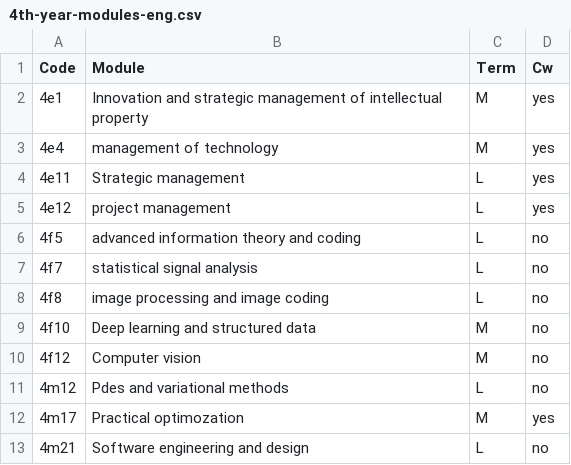
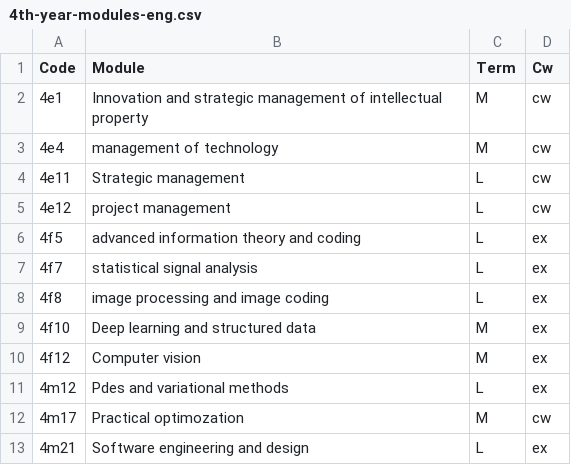
Before and after one commit to trimitris/coursebundler, a CSV file: data/4th-year-modules-eng.csv, drawn as a sheet.

```diff
--- a/data/4th-year-modules-eng.csv
+++ b/data/4th-year-modules-eng.csv
@@ -1,13 +1,13 @@
 Code,Module,Term,Cw
-4e1 ,Innovation and strategic management of intellectual property ,M,yes
-4e4 ,management of technology,M,yes
-4e11 ,Strategic management,L,yes
-4e12 ,project management,L,yes
-4f5 ,advanced information theory and coding,L,no
-4f7 ,statistical signal analysis,L,no
-4f8 ,image processing and image coding,L,no
-4f10 ,Deep learning and structured data,M,no
-4f12 ,Computer vision,M,no
-4m12 ,Pdes and variational methods ,L,no
-4m17  ,Practical optimozation,M,yes
-4m21 ,Software engineering and design,L,no
+4e1 ,Innovation and strategic management of intellectual property ,M,cw
+4e4 ,management of technology,M,cw
+4e11 ,Strategic management,L,cw
+4e12 ,project management,L,cw
+4f5 ,advanced information theory and coding,L,ex
+4f7 ,statistical signal analysis,L,ex
+4f8 ,image processing and image coding,L,ex
+4f10 ,Deep learning and structured data,M,ex
+4f12 ,Computer vision,M,ex
+4m12 ,Pdes and variational methods ,L,ex
+4m17  ,Practical optimozation ,M,cw
+4m21 ,Software engineering and design,L,ex
```
Also changed, not shown: 2 other files.
